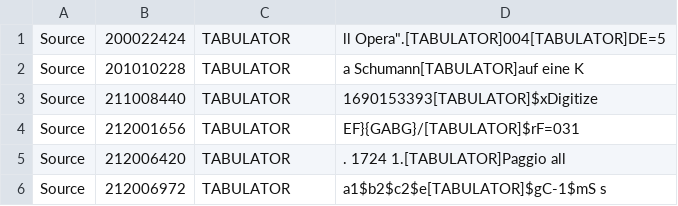
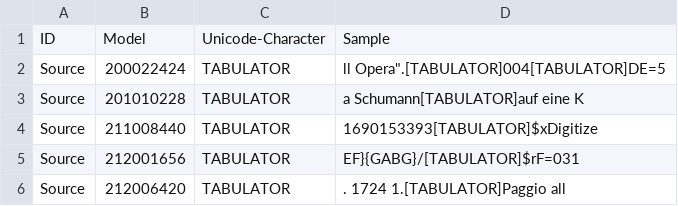
Before and after one commit to rism-international/muscat-maintenance, a CSV file: report/2022-05-03_ws.csv, drawn as a sheet; only a part is shown; the shorter side is filled out with more unchanged rows; the diff names each change by its address in the sheet, - before the commit and + after, or states it on an @@ line.

```diff
--- a/report/2022-05-03_ws.csv
+++ b/report/2022-05-03_ws.csv
+row 1: ID | Model | Unicode-Character | Sample
```
Also changed, not shown: 1 other file.
